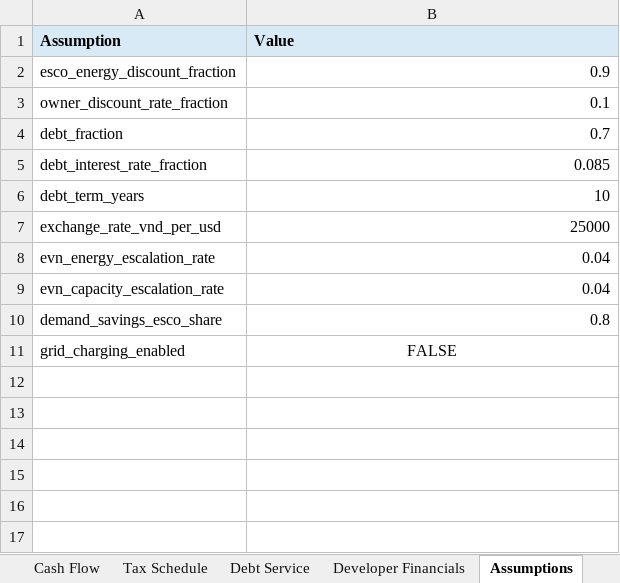
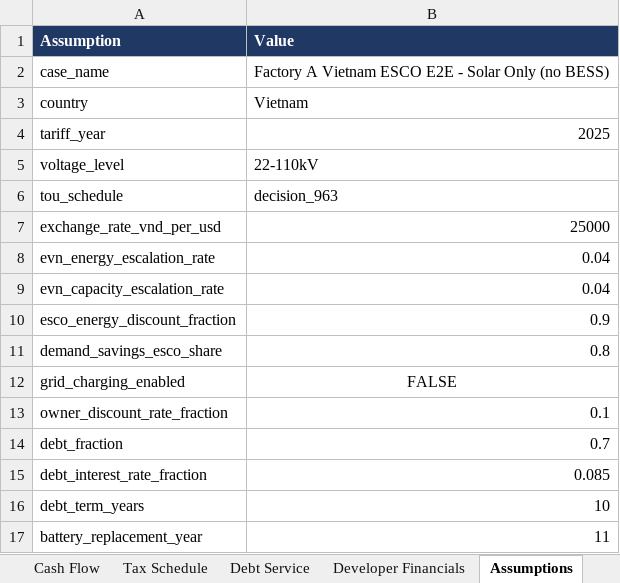
Before and after one commit to Kongnh/Reopt-API, an Excel workbook: outputs/vietnam_case/factory_a/case_4/vietnam_report_b950e884-3950-4e44-80b6-47576d69f457.xlsx, sheet Assumptions, drawn as a sheet; values as stored, in another font and other column widths than the file's, no borders; the diff names each change by its address in the sheet, - before the commit and + after, or states it on an @@ line.

Commit message:
data(vietnam): refresh Factory A cases and DPPA studies

```diff
--- a/outputs/vietnam_case/factory_a/case_4/vietnam_report_b950e884-3950-4e44-80b6-47576d69f457.xlsx (sheet Assumptions)
+++ b/outputs/vietnam_case/factory_a/case_4/vietnam_report_b950e884-3950-4e44-80b6-47576d69f457.xlsx (sheet Assumptions)
@@ A1:B1 fill: #D9EAF7 → #1F3864, text colour: black → #FFFFFF @@
+row 2: case_name | Factory A Vietnam ESCO E2E - Solar Only (no BESS)
+row 3: country | Vietnam
+row 4: tariff_year | 2025
+row 5: voltage_level | 22-110kV
+row 6: tou_schedule | decision_963
@@ row 10 moved to row 11: demand_savings_esco_share @@
@@ row 11 moved to row 12: grid_charging_enabled @@
+row 17: battery_replacement_year | 11
```
Also changed, not shown: sheet Dispatch Profile, sheet Load Duration, sheet Cash Flow, sheet Tax Schedule, sheet Debt Service, sheet Summary, 4 more sheets, other sheet tabs, charts or pictures, outputs/vietnam_case/factory_a/case_1/vietnam_report_a778fae4-17ca-46c3-96bc-76101422574e.xlsx, outputs/vietnam_case/factory_a/case_2/vietnam_report_f16c98f3-2be2-4426-be44-909150f01072.xlsx, 32 other files.
